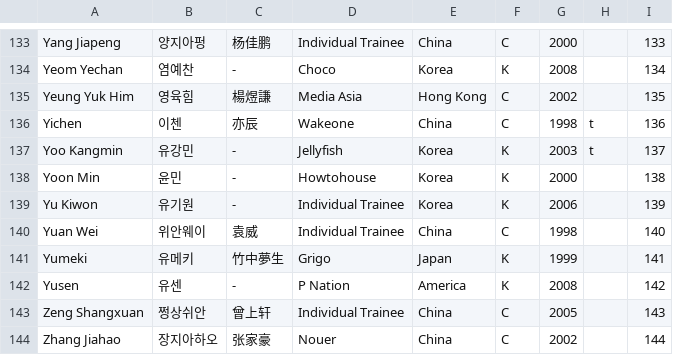
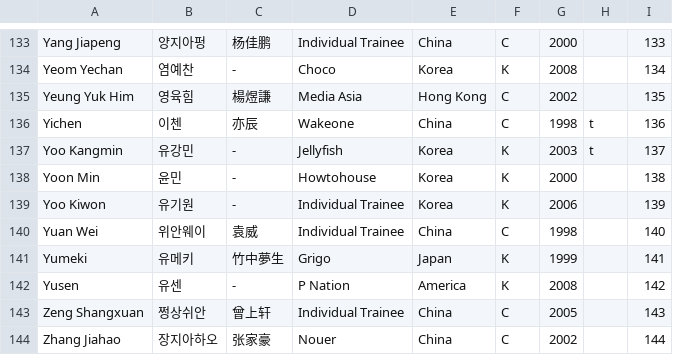
Before and after one commit to planetChomerace/planetChomerace.github.io, a CSV file: trainee_info.csv, drawn as a sheet; only a part is shown, gaps mark what is left out.

Commit message:
Update trainee_info.csv

```diff
--- a/trainee_info.csv
+++ b/trainee_info.csv
@@ -138,3 +138,3 @@ Yoo Kangmin,유강민,-,Jellyfish,Korea,K,2003,t,137
 Yoon Min,윤민,-,Howtohouse,Korea,K,2000,,138
-Yu Kiwon,유기원,-,Individual Trainee,Korea,K,2006,,139
+Yoo Kiwon,유기원,-,Individual Trainee,Korea,K,2006,,139
 Yuan Wei,위안웨이,袁威,Individual Trainee,China,C,1998,,140
```
